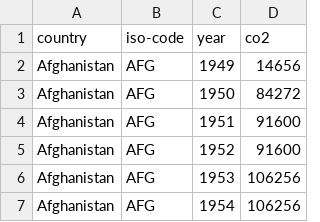
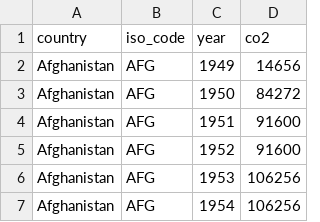
Before and after one commit to jeffnawroth/benford-emissions-dashboard, a CSV file: src/annual-co2-emissions-per-country.csv, drawn as a sheet; only a part is shown.

```diff
--- a/src/annual-co2-emissions-per-country.csv
+++ b/src/annual-co2-emissions-per-country.csv
@@ -1,2 +1,2 @@
-country,iso-code,year,co2
+country,iso_code,year,co2
 Afghanistan,AFG,1949,14656
```
Also changed, not shown: 1 other file.
